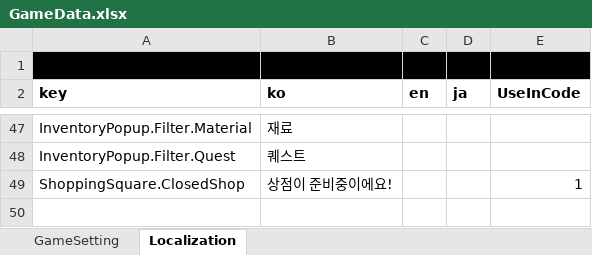
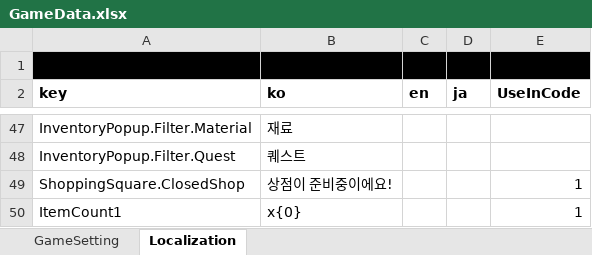
Before and after one commit to Lunaria-Project/lunaria-data, an Excel workbook: excel/GameData.xlsx, sheet Localization, drawn as a sheet; only a part is shown, gaps mark what is left out; values as stored, in another font and other column widths than the file's, no borders; the diff names each change by its address in the sheet, - before the commit and + after, or states it on an @@ line.

Commit message:
아이템 로컬키 추가

```diff
--- a/excel/GameData.xlsx (sheet Localization)
+++ b/excel/GameData.xlsx (sheet Localization)
+row 50: ItemCount1 | x{0} |  |  | 1
```
